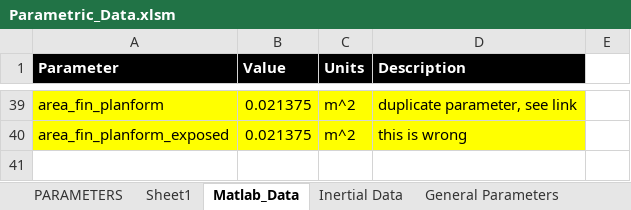
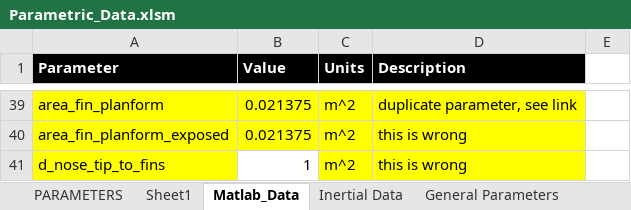
Before and after one commit to spaceconcordia/rocketry-performance, an Excel workbook: data/Parametric_Data.xlsm, sheet Matlab_Data, drawn as a sheet; only a part is shown, gaps mark what is left out; values as stored, in another font and other column widths than the file's, no borders; the diff names each change by its address in the sheet, - before the commit and + after, or states it on an @@ line.

Commit message:
Added Center of Pressure - functions, unit tests, model, model reference, documentation

```diff
--- a/data/Parametric_Data.xlsm (sheet Matlab_Data)
+++ b/data/Parametric_Data.xlsm (sheet Matlab_Data)
+row 41: d_nose_tip_to_fins | 1 | m^2 | this is wrong
```
Also changed, not shown: 5 other files.
